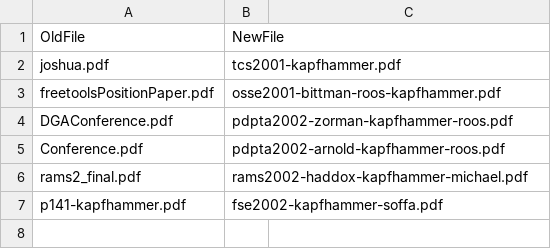
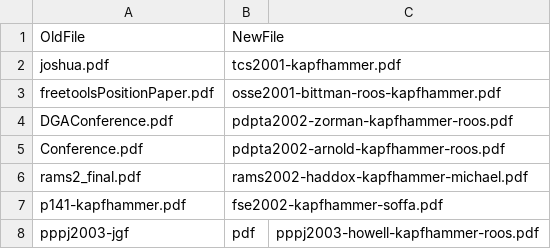
Before and after one commit to geerc/www, a CSV file: maps/pdfmap.csv, drawn as a sheet.

Commit message:
Adding the Paper-PPPJ2003.md and the updated pdfmap.csv.

```diff
--- a/maps/pdfmap.csv
+++ b/maps/pdfmap.csv
@@ -7 +7,2 @@ rams2_final.pdf,rams2002-haddox-kapfhammer-michael.pdf
 p141-kapfhammer.pdf,fse2002-kapfhammer-soffa.pdf
+pppj2003-jgf,pdf,pppj2003-howell-kapfhammer-roos.pdf
```
Also changed, not shown: 1 other file.
